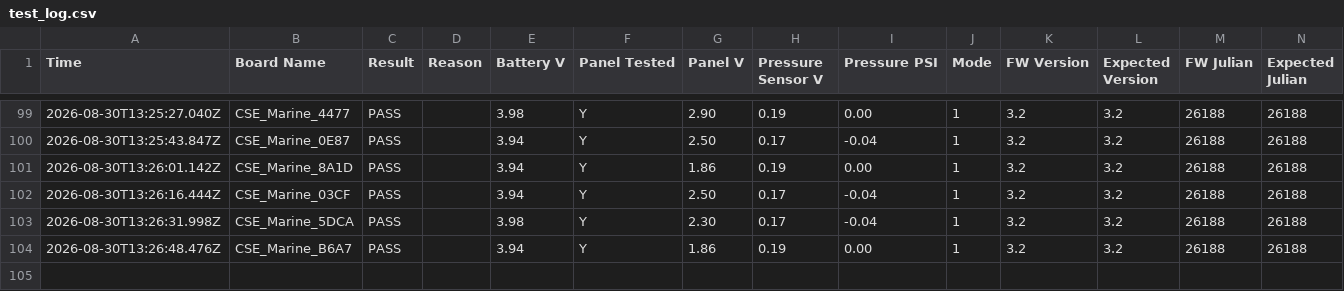
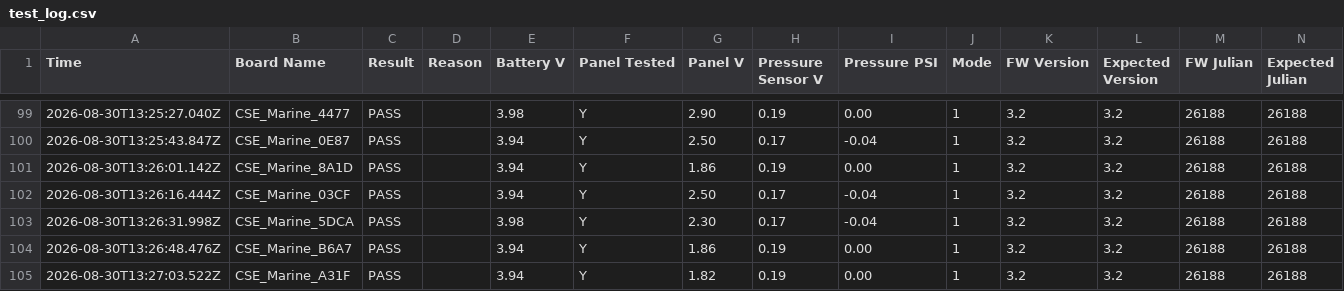
Before and after one commit to gmiedema-cse/Westshore-Testing-Log, a CSV file: test_log.csv, drawn as a sheet; only a part is shown, gaps mark what is left out; the diff names each change by its address in the sheet, - before the commit and + after, or states it on an @@ line.

Commit message:
Update test log (104 results)

```diff
--- a/test_log.csv
+++ b/test_log.csv
+row 105: 2026-08-30T13:27:03.522Z | CSE_Marine_A31F | PASS |  | 3.94 | Y | 1.82 | 0.19 | 0.00 | 1 | 3.2 | 3.2 | 26188 | 26188
```
